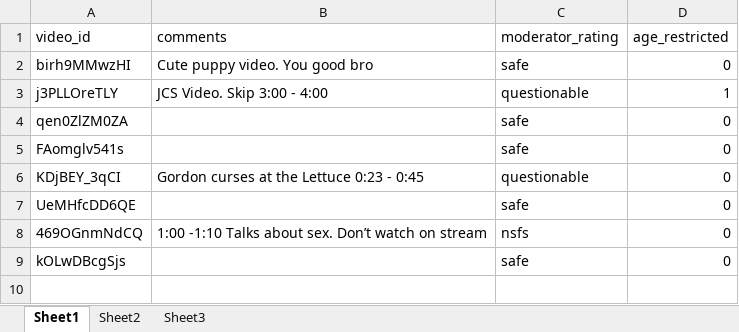
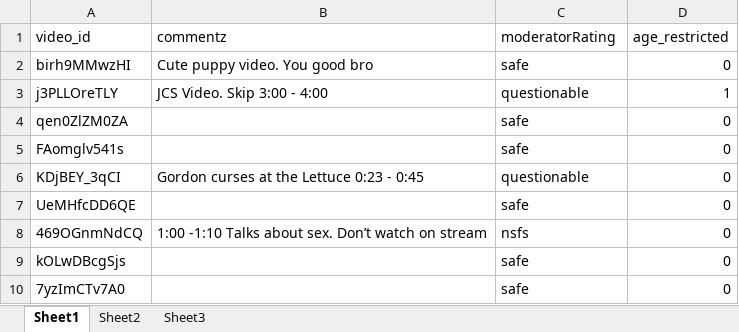
Before and after one commit to TeamAlt-F4/IsItToS, an Excel workbook: database.xlsx, sheet Sheet1, drawn as a sheet; values as stored, in another font and other column widths than the file's, no borders; the diff names each change by its address in the sheet, - before the commit and + after, or states it on an @@ line.

```diff
--- a/database.xlsx (sheet Sheet1)
+++ b/database.xlsx (sheet Sheet1)
-B1: comments
+B1: commentz
-C1: moderator_rating
+C1: moderatorRating
+row 10: 7yzImCTv7A0 |  | safe | 0
```
Also changed, not shown: 3 other files.
